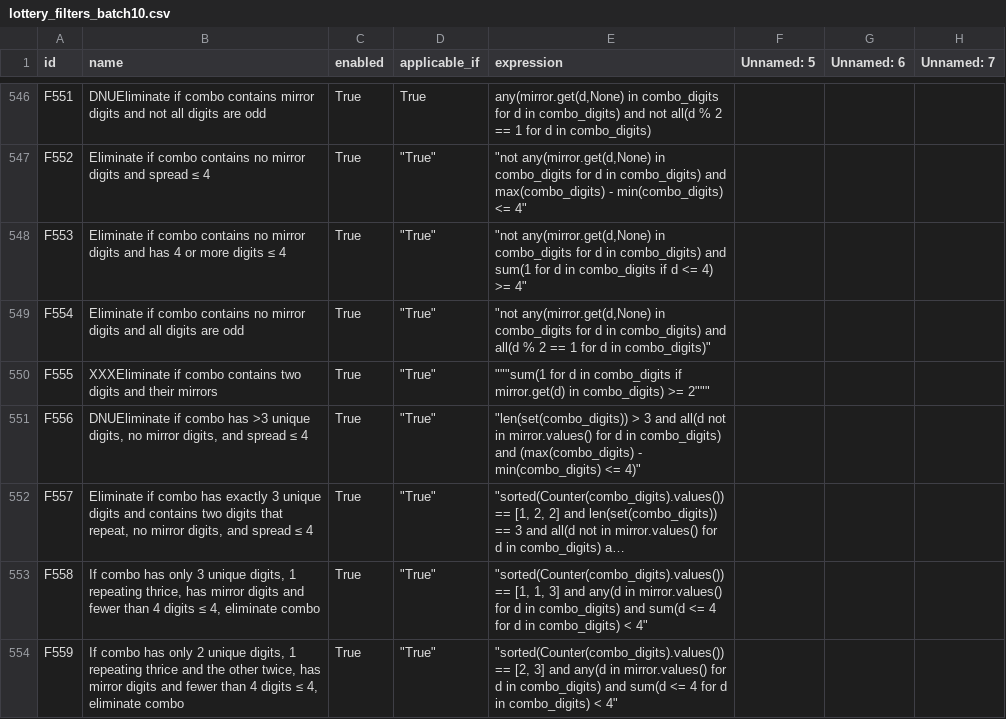
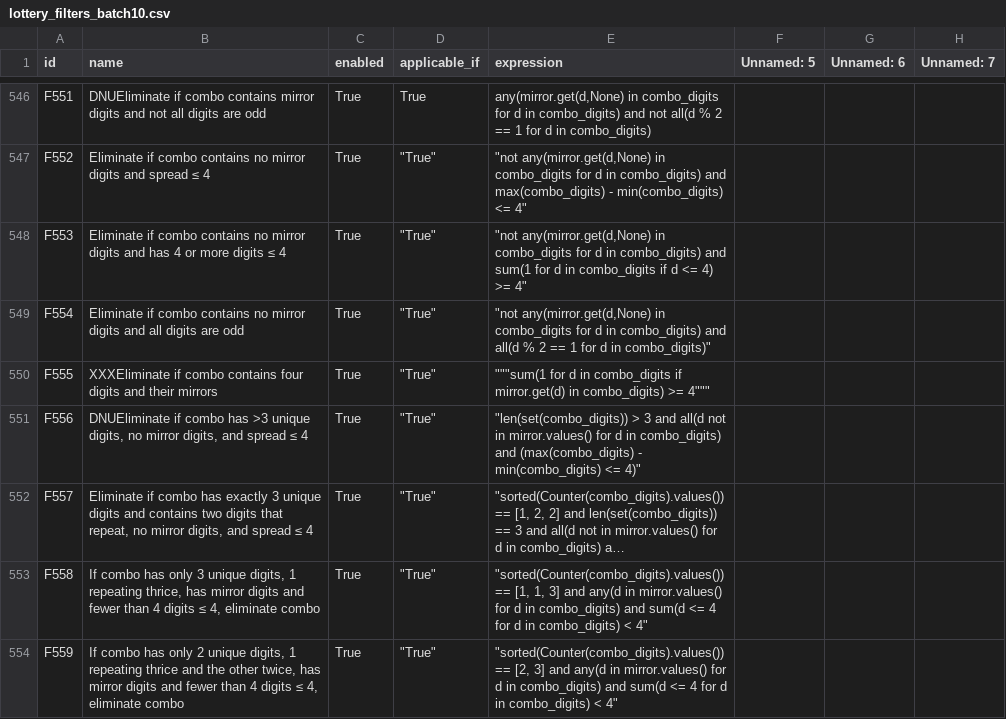
Before and after one commit to wanawin/pythonfiltertester, a CSV file: lottery_filters_batch10.csv, drawn as a sheet; only a part is shown, gaps mark what is left out; long unchanged cells end in …; the diff names each change by its address in the sheet, - before the commit and + after, or states it on an @@ line.

Commit message:
Update lottery_filters_batch10.csv

```diff
--- a/lottery_filters_batch10.csv
+++ b/lottery_filters_batch10.csv
-B550 (name): …combo contains two digits and…
+B550 (name): …combo contains four digits and…
-E550 (expression): …combo_digits) >= 2"""
+E550 (expression): …combo_digits) >= 4"""
```
